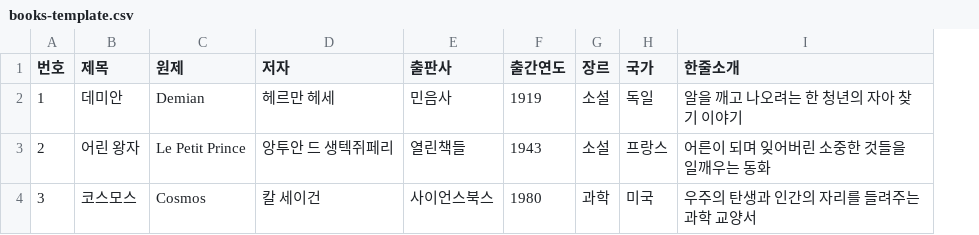
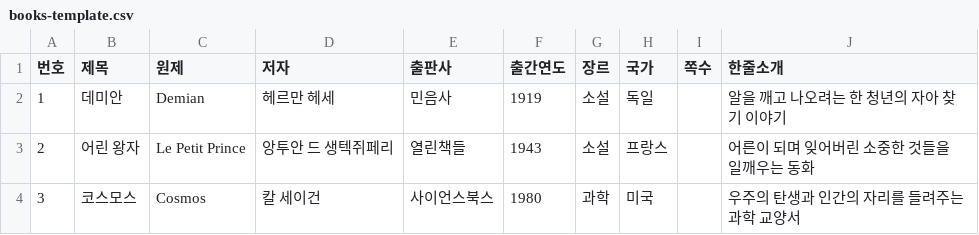
Before and after one commit to 3go1park/my-first-web-site, a CSV file: books/books-template.csv, drawn as a sheet; the diff names each change by its address in the sheet, - before the commit and + after, or states it on an @@ line.

```diff
--- a/books/books-template.csv
+++ b/books/books-template.csv
+column I (쪽수), empty
```
Also changed, not shown: 36 other files.
